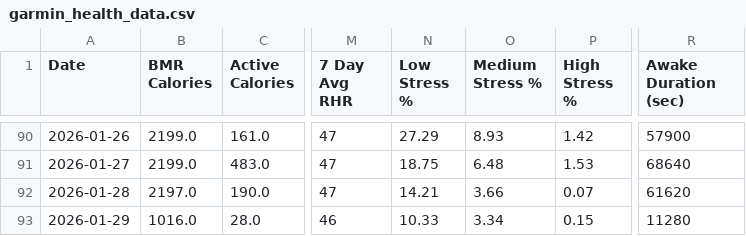
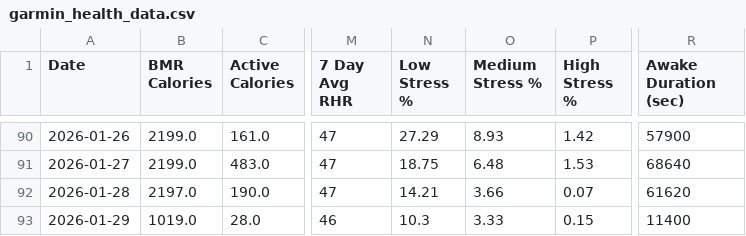
Before and after one commit to lukeram-3420/training-data, a CSV file: garmin_health_data.csv, drawn as a sheet; only a part is shown, gaps mark what is left out; the diff names each change by its address in the sheet, - before the commit and + after, or states it on an @@ line.

Commit message:
Data update: 2026-01-29 12:05:12

```diff
--- a/garmin_health_data.csv
+++ b/garmin_health_data.csv
-B93 (BMR Calories): 1016.0
+B93 (BMR Calories): 1019.0
-N93 (Low Stress %): 10.33
+N93 (Low Stress %): 10.3
-O93 (Medium Stress %): 3.34
+O93 (Medium Stress %): 3.33
-R93 (Awake Duration (sec)): 11280
+R93 (Awake Duration (sec)): 11400
```
